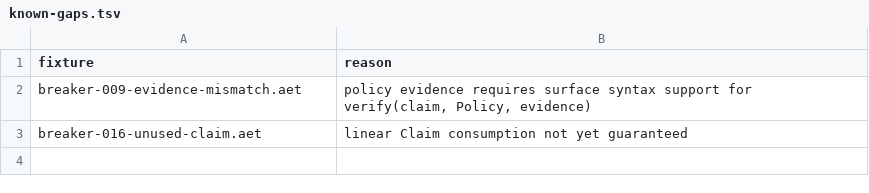
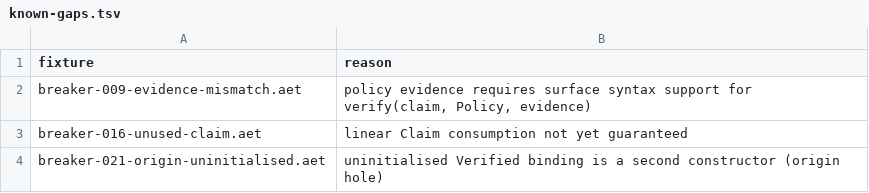
Before and after one commit to Sisuthros/Aethel, a TSV file: examples/breakers/known-gaps.tsv, drawn as a sheet; the diff names each change by its address in the sheet, - before the commit and + after, or states it on an @@ line.

Commit message:
docs(guarantees): merkitse jokainen takuu enforced/partial/target ja nimea G5:n origin-aukko fixturena
G5 lupasi etta Verified<T,Policy> syntyy vain verify()-kutsun kautta.
Se ei pida paikkaansa: tyyppimerkinta ilman alustusta on toinen
konstruktori, ja tarkistin paastaa sen efektirajan yli.

    let v: Verified<D, DPolicy>;
    return single.do_it(v);          // exit 0

Sama tiedosto Claim<D>:lla hylataan koodilla AE-EPISTEMIC-001, joten
kyse on nimenomaan alkuperasta eika sijoittelusta. Tulkki pysayttaa sen
ajonaikana ("unverified effect do_it blocked at runtime"), joten
ohjelma epaonnistuu suljettuna — mutta kaannosaikainen takuu puuttuu.

- uusi fixture breaker-021-origin-uninitialised.aet, known-gaps.tsv:hen
  syyn kanssa (aukko joka ei ole fixture on aukko joka piiloutuu)
- guarantees.md: jokainen takuu saa statuksen enforced/partial/target ja
  osoittaa fixtureen joka pitaa sen tai todistaa etta se on auki
- G3 ja G4 siirretty target-tilaan; ne lupasivat preesensissa asioita
  jotka non-guarantees.md jo kiisti

Portti: 18/18 required, 3 known gap, 0 puuttuu manifesteista, 21 fixturea

```diff
--- a/examples/breakers/known-gaps.tsv
+++ b/examples/breakers/known-gaps.tsv
+row 4: breaker-021-origin-uninitialised.aet | uninitialised Verified binding is a second constructor (origin hole)
```
Also changed, not shown: 2 other files.
